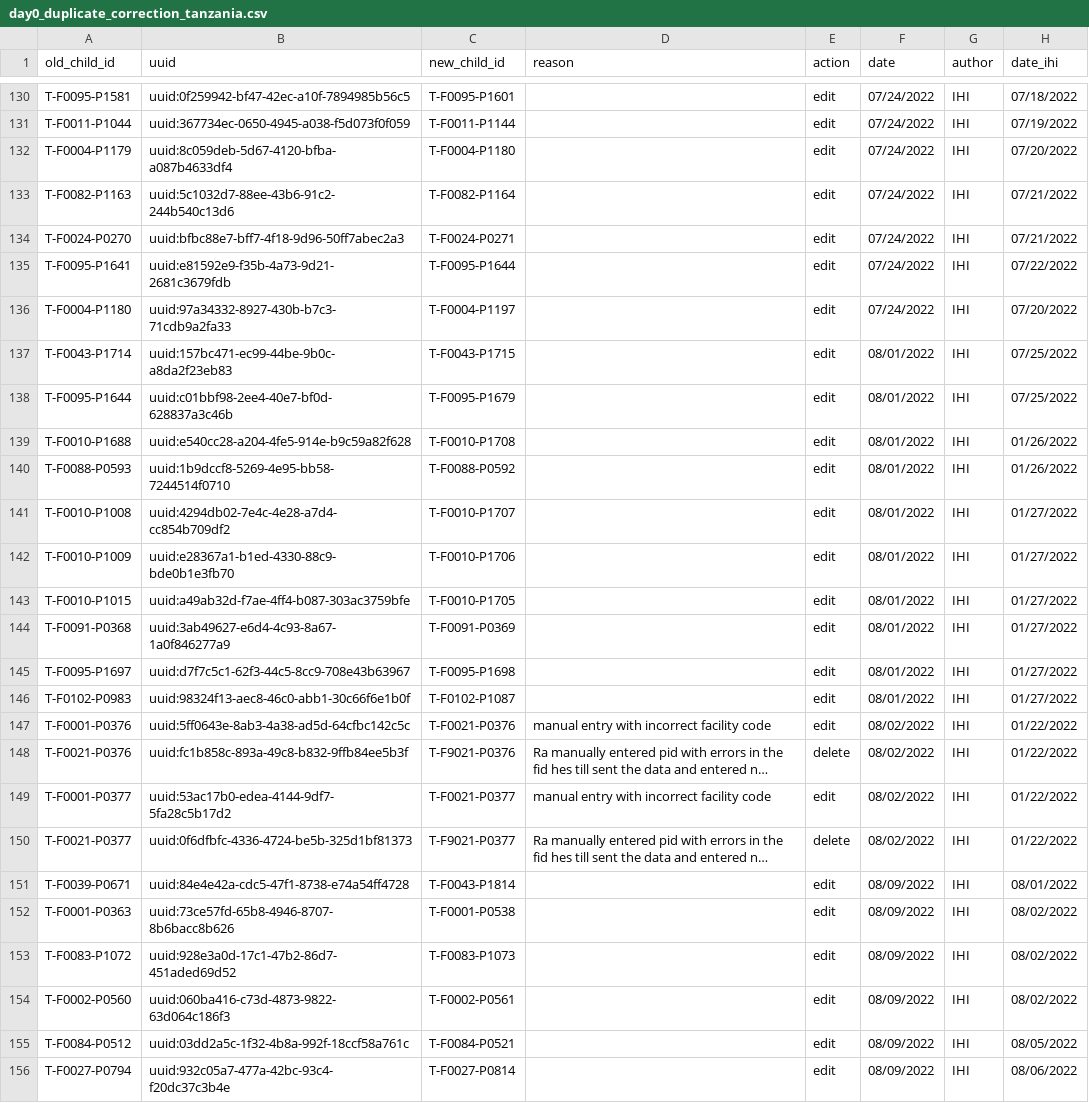
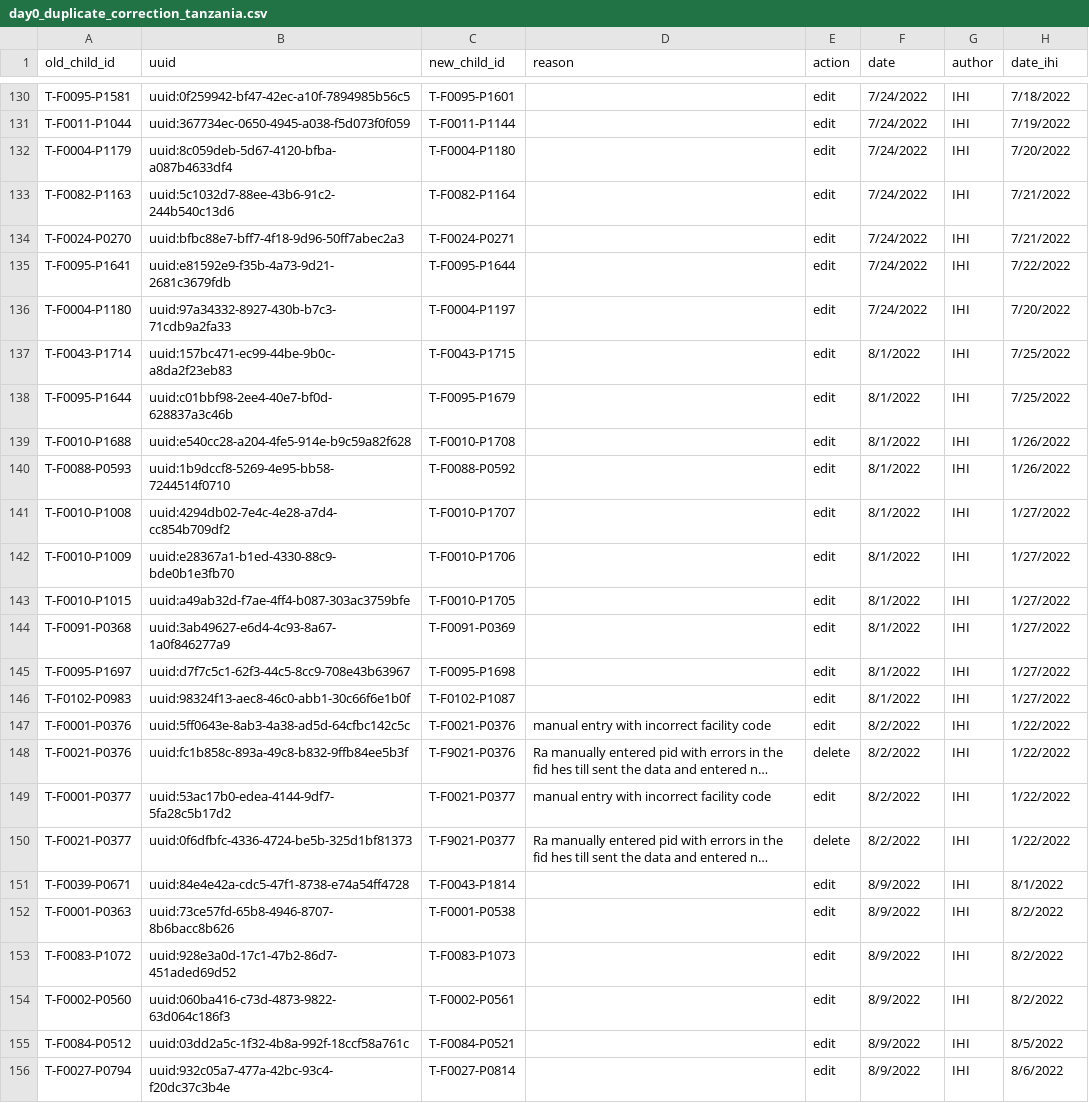
Before and after one commit to SwissTPH/timci, a CSV file: inst/extdata/cleaning/day0_duplicate_correction_tanzania.csv, drawn as a sheet; only a part is shown, gaps mark what is left out; long unchanged cells end in …; the diff covers the shown part only; the diff names each change by its address in the sheet, - before the commit and + after, or states it on an @@ line.

```diff
--- a/inst/extdata/cleaning/day0_duplicate_correction_tanzania.csv
+++ b/inst/extdata/cleaning/day0_duplicate_correction_tanzania.csv
-F130:F136 (date): 07/24/2022
+F130:F136 (date): 7/24/2022
-H130 (date_ihi): 07/18/2022
+H130 (date_ihi): 7/18/2022
-H131 (date_ihi): 07/19/2022
+H131 (date_ihi): 7/19/2022
-H132 (date_ihi): 07/20/2022
+H132 (date_ihi): 7/20/2022
-H133:H134 (date_ihi): 07/21/2022
+H133:H134 (date_ihi): 7/21/2022
-H135 (date_ihi): 07/22/2022
+H135 (date_ihi): 7/22/2022
-H136 (date_ihi): 07/20/2022
+H136 (date_ihi): 7/20/2022
-F137:F146 (date): 08/01/2022
+F137:F146 (date): 8/1/2022
-H137:H138 (date_ihi): 07/25/2022
+H137:H138 (date_ihi): 7/25/2022
-H139:H140 (date_ihi): 01/26/2022
+H139:H140 (date_ihi): 1/26/2022
-H141:H146 (date_ihi): 01/27/2022
+H141:H146 (date_ihi): 1/27/2022
-F147:F150 (date): 08/02/2022
+F147:F150 (date): 8/2/2022
-H147:H150 (date_ihi): 01/22/2022
+H147:H150 (date_ihi): 1/22/2022
-F151:F156 (date): 08/09/2022
+F151:F156 (date): 8/9/2022
-H151 (date_ihi): 08/01/2022
+H151 (date_ihi): 8/1/2022
-H152:H154 (date_ihi): 08/02/2022
+H152:H154 (date_ihi): 8/2/2022
-H155 (date_ihi): 08/05/2022
+H155 (date_ihi): 8/5/2022
-H156 (date_ihi): 08/06/2022
+H156 (date_ihi): 8/6/2022
```
Also changed, not shown: 8 added rows and 58 edited cells elsewhere in this file.
